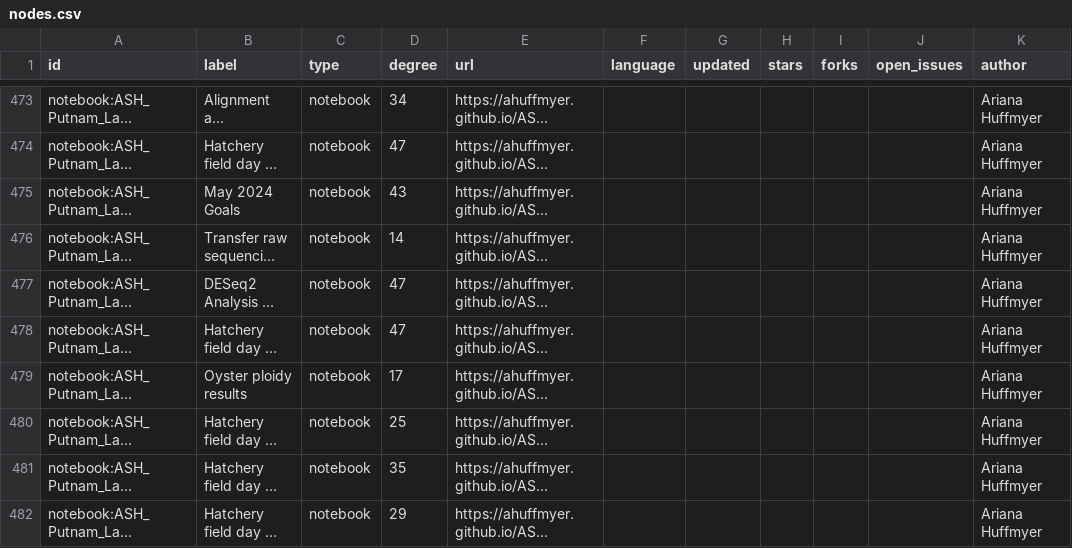
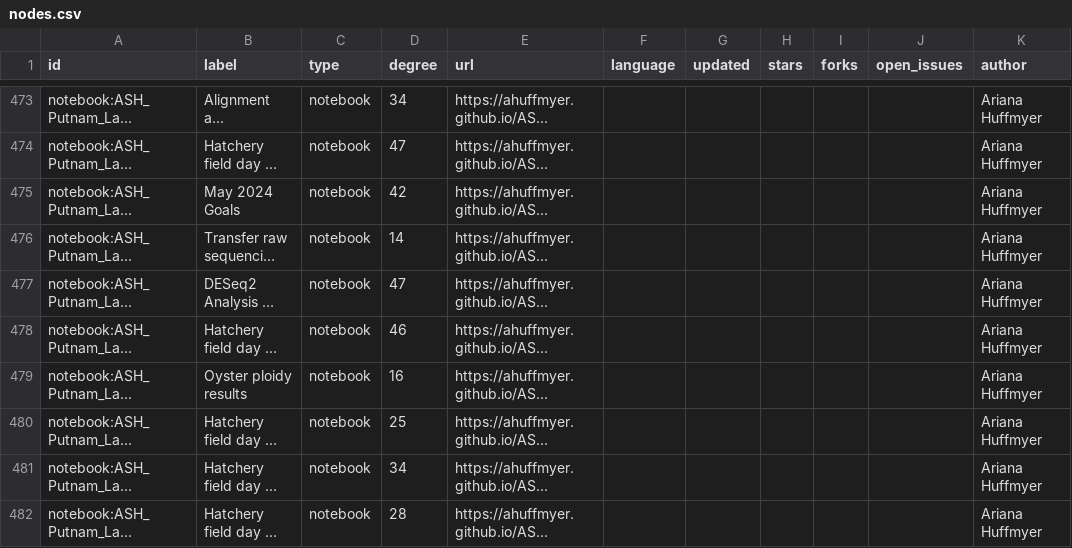
Before and after one commit to RobertsLab/lab-connector, a CSV file: data/nodes.csv, drawn as a sheet; only a part is shown, gaps mark what is left out; long unchanged cells end in …; the diff covers the shown part only; the diff names each change by its address in the sheet, - before the commit and + after, or states it on an @@ line.

```diff
--- a/data/nodes.csv
+++ b/data/nodes.csv
-D475 (degree): 43
+D475 (degree): 42
-D478 (degree): 47
+D478 (degree): 46
-D479 (degree): 17
+D479 (degree): 16
-D481 (degree): 35
+D481 (degree): 34
-D482 (degree): 29
+D482 (degree): 28
```
Also changed, not shown: 4 added rows, 4 removed rows, 6 moved rows and 52 edited cells elsewhere in this file, outputs/top_connected_notebooks.csv, outputs/top_connected_repos.csv, 9 other files.
